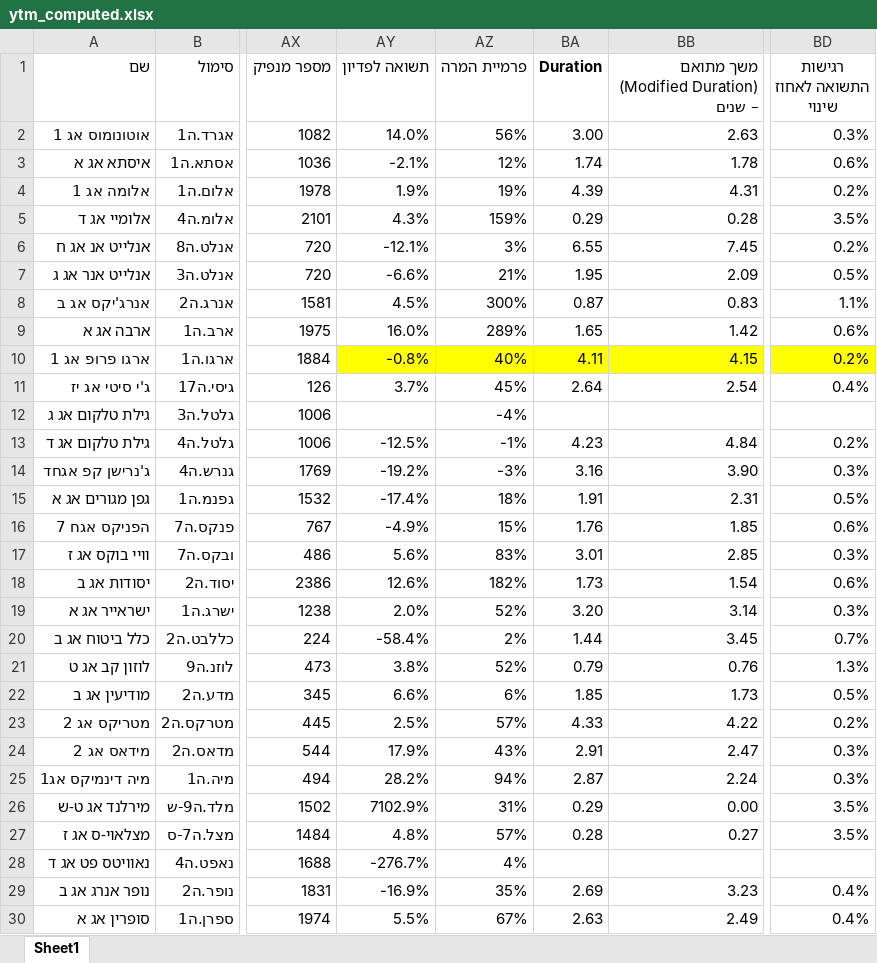
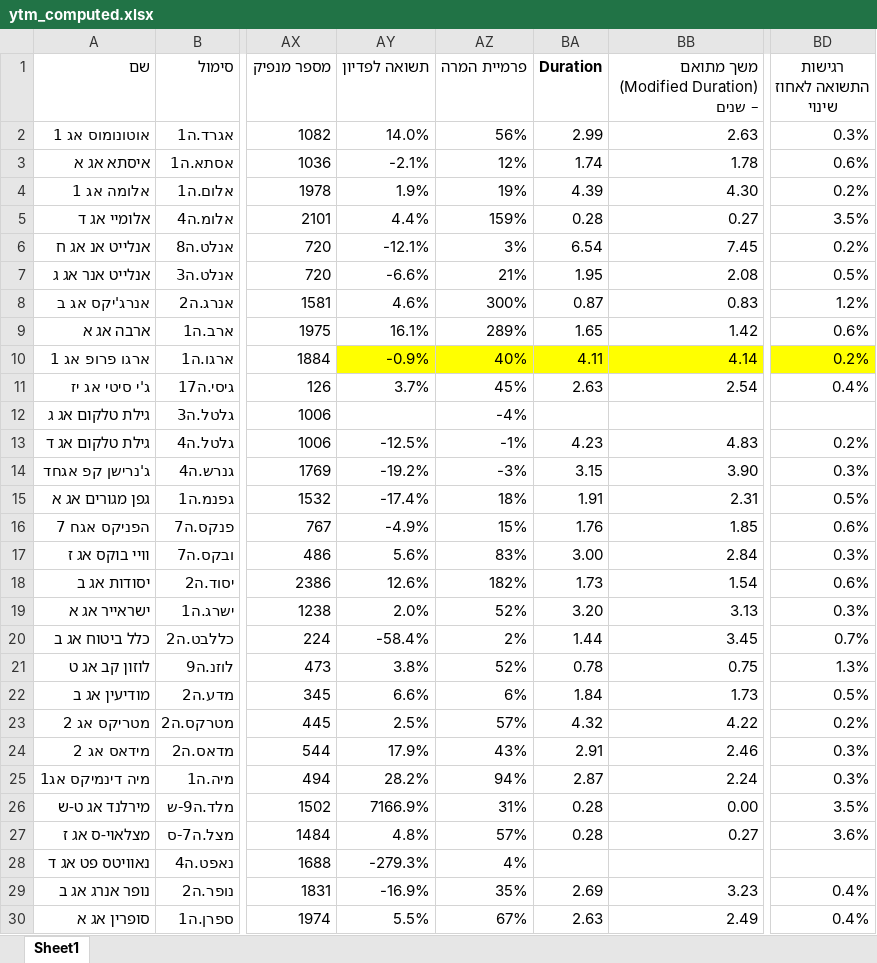
Before and after one commit to chen64-ux/tase-ytm-dashboard, an Excel workbook: ytm_computed.xlsx, sheet Sheet1, drawn as a sheet; only a part is shown, gaps mark what is left out; values as stored, in another font and other column widths than the file's, no borders; the diff covers the shown part only; the diff names each change by its address in the sheet, - before the commit and + after, or states it on an @@ line.

```diff
--- a/ytm_computed.xlsx (sheet Sheet1)
+++ b/ytm_computed.xlsx (sheet Sheet1)
-BA2 (Duration): 3.00
+BA2 (Duration): 2.99
-BB4: 4.31
+BB4: 4.30
-AY5 (תשואה לפדיון): 4.3%
+AY5 (תשואה לפדיון): 4.4%
-BA5 (Duration): 0.29
+BA5 (Duration): 0.28
-BB5: 0.28
+BB5: 0.27
-BA6 (Duration): 6.55
+BA6 (Duration): 6.54
-BB7: 2.09
+BB7: 2.08
-AY8 (תשואה לפדיון): 4.5%
+AY8 (תשואה לפדיון): 4.6%
-BD8 (רגישות התשואה לאחוז שינוי): 1.1%
+BD8 (רגישות התשואה לאחוז שינוי): 1.2%
-AY9 (תשואה לפדיון): 16.0%
+AY9 (תשואה לפדיון): 16.1%
-AY10 (תשואה לפדיון): -0.8%
+AY10 (תשואה לפדיון): -0.9%
-BB10: 4.15
+BB10: 4.14
-BA11 (Duration): 2.64
+BA11 (Duration): 2.63
-BB13: 4.84
+BB13: 4.83
-BA14 (Duration): 3.16
+BA14 (Duration): 3.15
-BA17 (Duration): 3.01
+BA17 (Duration): 3.00
-BB17: 2.85
+BB17: 2.84
-BB19: 3.14
+BB19: 3.13
-BA21 (Duration): 0.79
+BA21 (Duration): 0.78
-BB21: 0.76
+BB21: 0.75
-BA22 (Duration): 1.85
+BA22 (Duration): 1.84
-BA23 (Duration): 4.33
+BA23 (Duration): 4.32
-BB24: 2.47
+BB24: 2.46
-AY26 (תשואה לפדיון): 7102.9%
+AY26 (תשואה לפדיון): 7166.9%
-BA26 (Duration): 0.29
+BA26 (Duration): 0.28
-BD27 (רגישות התשואה לאחוז שינוי): 3.5%
+BD27 (רגישות התשואה לאחוז שינוי): 3.6%
-AY28 (תשואה לפדיון): -276.7%
+AY28 (תשואה לפדיון): -279.3%
```
Also changed, not shown: 2 edited cells elsewhere in this sheet, 2 other files.
